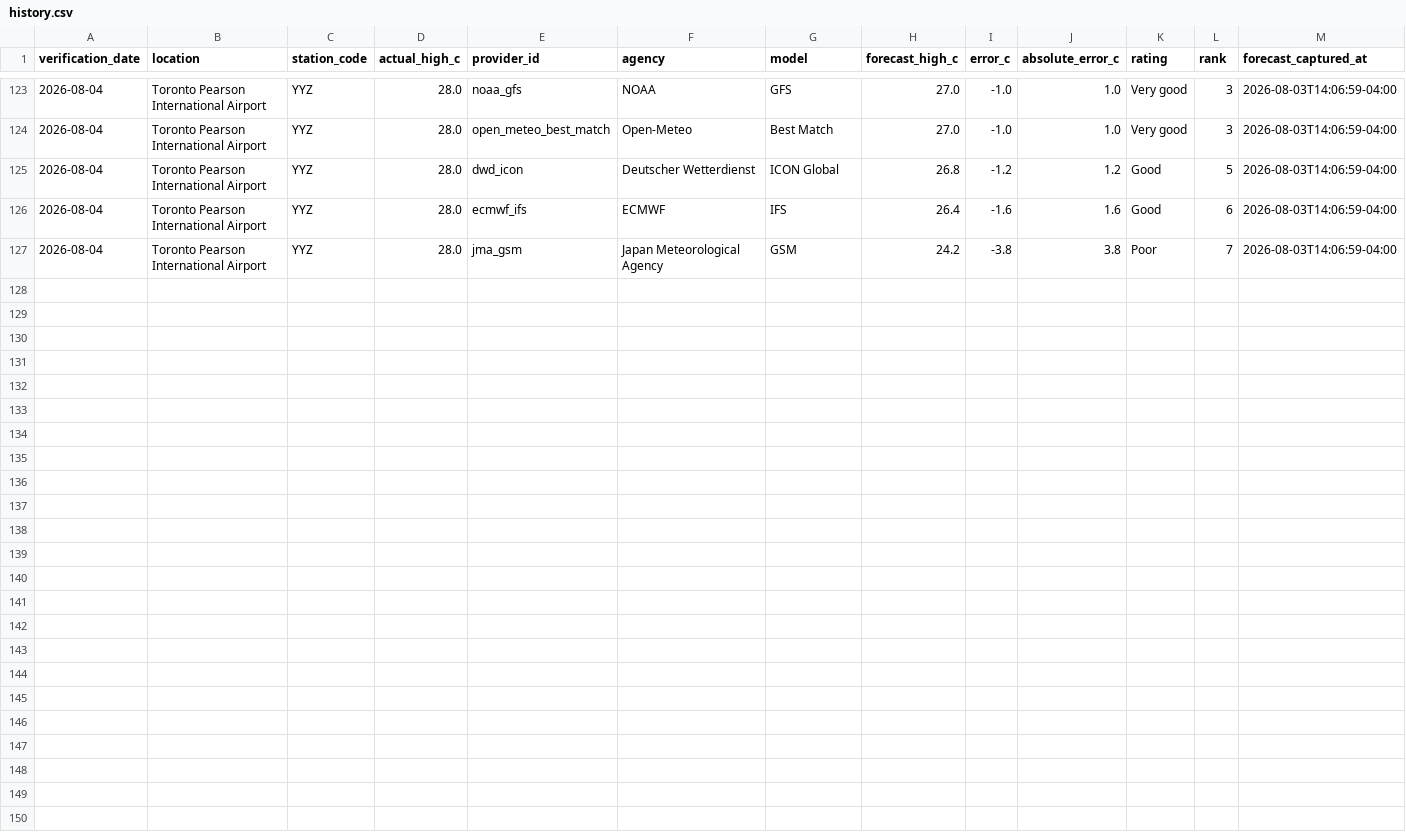
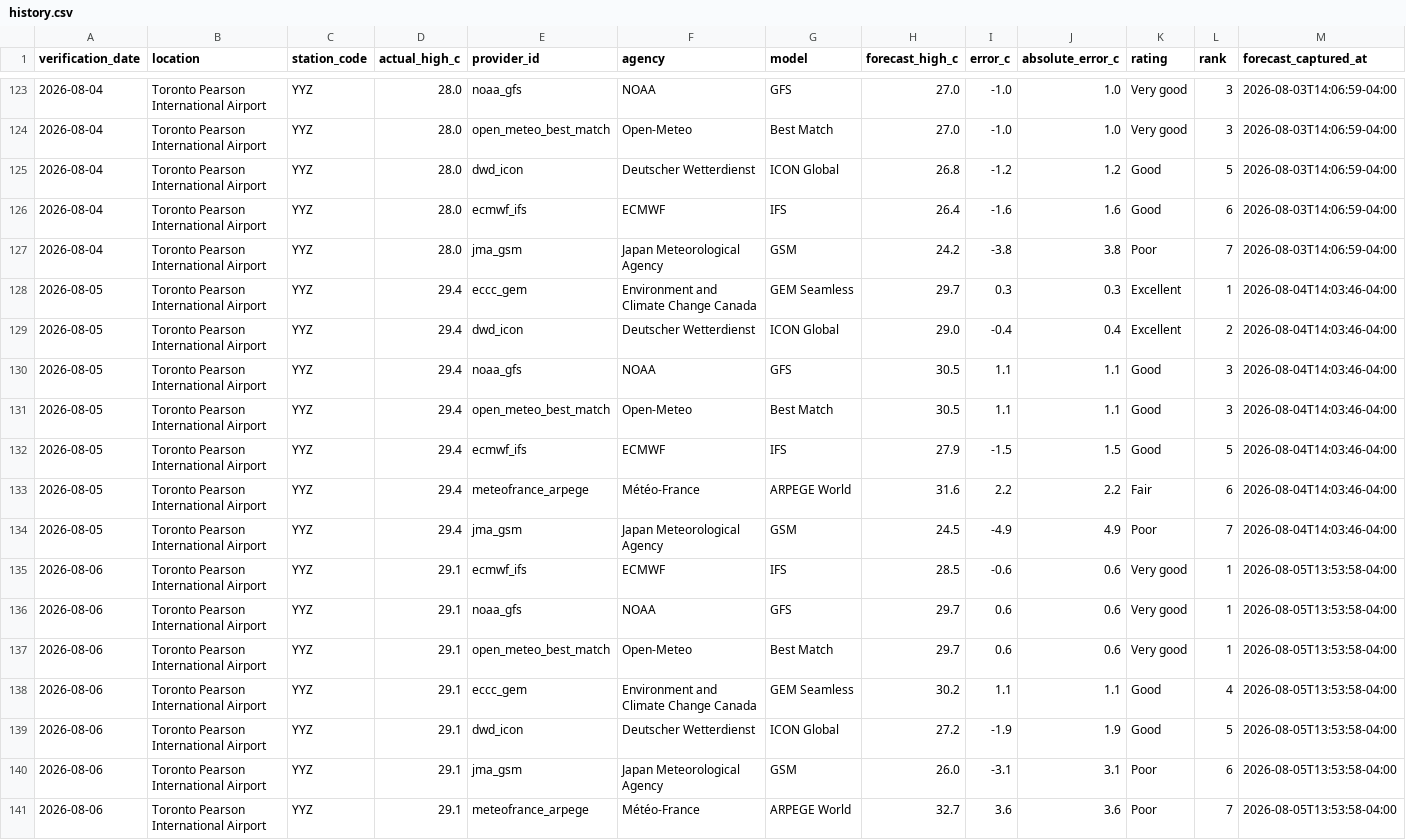
Before and after one commit to wadeszilagyi23-cell/ForecastRank, a CSV file: data/history.csv, drawn as a sheet; only a part is shown, gaps mark what is left out; rows hold the shown columns only; the diff names each change by its address in the sheet, - before the commit and + after, or states it on an @@ line.

```diff
--- a/data/history.csv
+++ b/data/history.csv
+row 128: 2026-08-05 | Toronto Pearson International Airport | YYZ | 29.4 | eccc_gem | Environment and Climate Change Canada | GEM Seamless | 29.7 | 0.3 | 0.3 | Excellent | 1 | 2026-08-04T14:03:46-04:00
+row 129: 2026-08-05 | Toronto Pearson International Airport | YYZ | 29.4 | dwd_icon | Deutscher Wetterdienst | ICON Global | 29.0 | -0.4 | 0.4 | Excellent | 2 | 2026-08-04T14:03:46-04:00
+row 130: 2026-08-05 | Toronto Pearson International Airport | YYZ | 29.4 | noaa_gfs | NOAA | GFS | 30.5 | 1.1 | 1.1 | Good | 3 | 2026-08-04T14:03:46-04:00
+row 131: 2026-08-05 | Toronto Pearson International Airport | YYZ | 29.4 | open_meteo_best_match | Open-Meteo | Best Match | 30.5 | 1.1 | 1.1 | Good | 3 | 2026-08-04T14:03:46-04:00
+row 132: 2026-08-05 | Toronto Pearson International Airport | YYZ | 29.4 | ecmwf_ifs | ECMWF | IFS | 27.9 | -1.5 | 1.5 | Good | 5 | 2026-08-04T14:03:46-04:00
+row 133: 2026-08-05 | Toronto Pearson International Airport | YYZ | 29.4 | meteofrance_arpege | Météo-France | ARPEGE World | 31.6 | 2.2 | 2.2 | Fair | 6 | 2026-08-04T14:03:46-04:00
+row 134: 2026-08-05 | Toronto Pearson International Airport | YYZ | 29.4 | jma_gsm | Japan Meteorological Agency | GSM | 24.5 | -4.9 | 4.9 | Poor | 7 | 2026-08-04T14:03:46-04:00
+row 135: 2026-08-06 | Toronto Pearson International Airport | YYZ | 29.1 | ecmwf_ifs | ECMWF | IFS | 28.5 | -0.6 | 0.6 | Very good | 1 | 2026-08-05T13:53:58-04:00
+row 136: 2026-08-06 | Toronto Pearson International Airport | YYZ | 29.1 | noaa_gfs | NOAA | GFS | 29.7 | 0.6 | 0.6 | Very good | 1 | 2026-08-05T13:53:58-04:00
+row 137: 2026-08-06 | Toronto Pearson International Airport | YYZ | 29.1 | open_meteo_best_match | Open-Meteo | Best Match | 29.7 | 0.6 | 0.6 | Very good | 1 | 2026-08-05T13:53:58-04:00
+row 138: 2026-08-06 | Toronto Pearson International Airport | YYZ | 29.1 | eccc_gem | Environment and Climate Change Canada | GEM Seamless | 30.2 | 1.1 | 1.1 | Good | 4 | 2026-08-05T13:53:58-04:00
+row 139: 2026-08-06 | Toronto Pearson International Airport | YYZ | 29.1 | dwd_icon | Deutscher Wetterdienst | ICON Global | 27.2 | -1.9 | 1.9 | Good | 5 | 2026-08-05T13:53:58-04:00
+row 140: 2026-08-06 | Toronto Pearson International Airport | YYZ | 29.1 | jma_gsm | Japan Meteorological Agency | GSM | 26.0 | -3.1 | 3.1 | Poor | 6 | 2026-08-05T13:53:58-04:00
+row 141: 2026-08-06 | Toronto Pearson International Airport | YYZ | 29.1 | meteofrance_arpege | Météo-France | ARPEGE World | 32.7 | 3.6 | 3.6 | Poor | 7 | 2026-08-05T13:53:58-04:00
```
Also changed, not shown: 3 other files.
